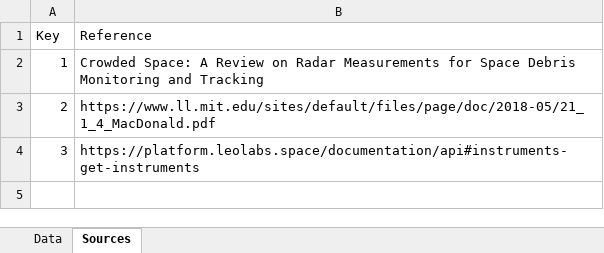
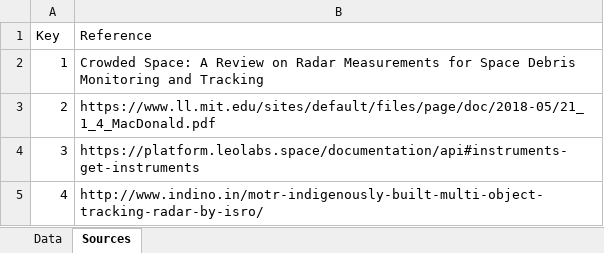
Before and after one commit to Exa-Research/radar-rcs, an Excel workbook: radars.xlsx, sheet Sources, drawn as a sheet; values as stored, in another font and other column widths than the file's, no borders; the diff names each change by its address in the sheet, - before the commit and + after, or states it on an @@ line.

Commit message:
Add antenna gain function and update radar list.

```diff
--- a/radars.xlsx (sheet Sources)
+++ b/radars.xlsx (sheet Sources)
+row 5: 4 | http://www.indino.in/motr-indigenously-built-multi-object-tracking-radar-by-isro/
```
Also changed, not shown: sheet Data, 1 other file.
